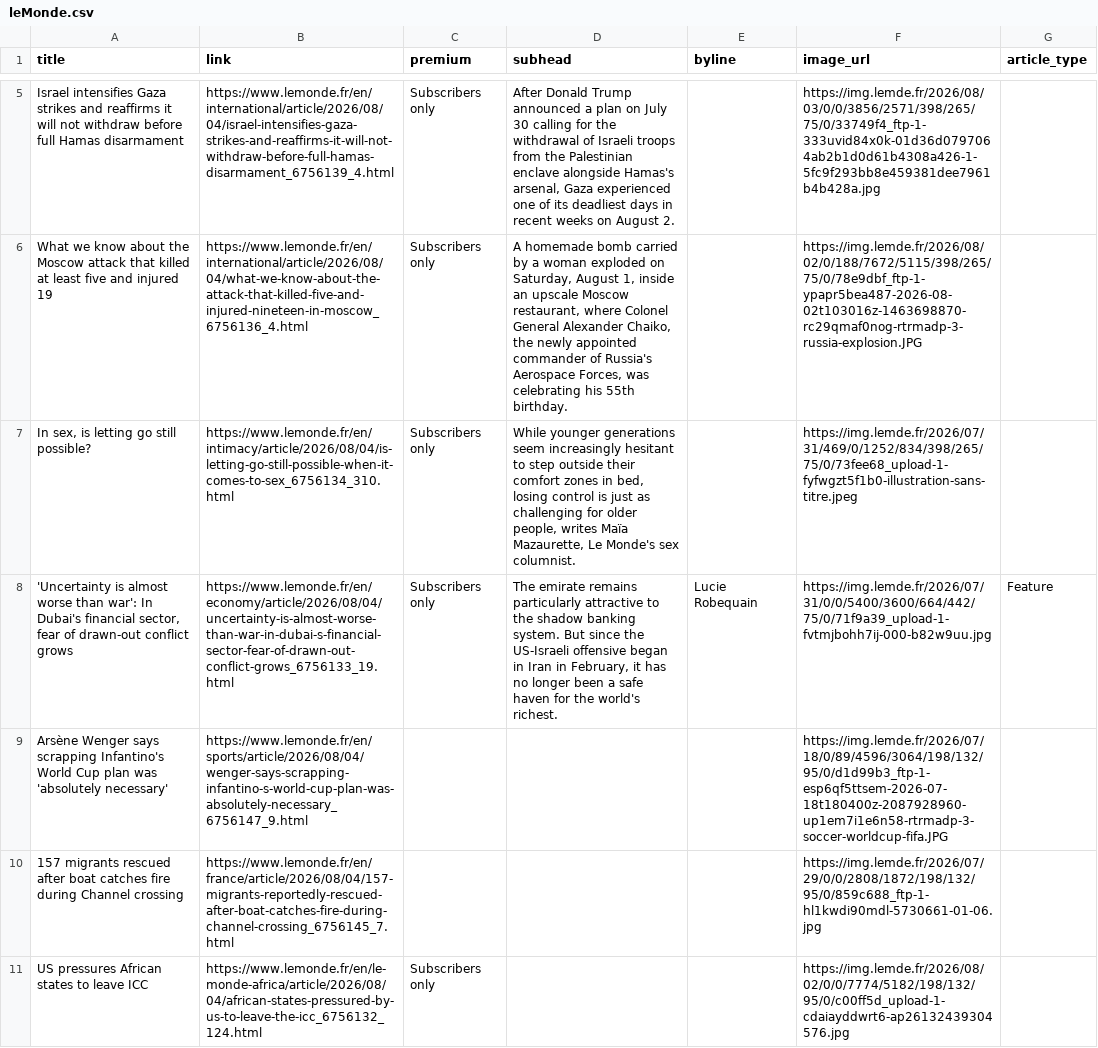
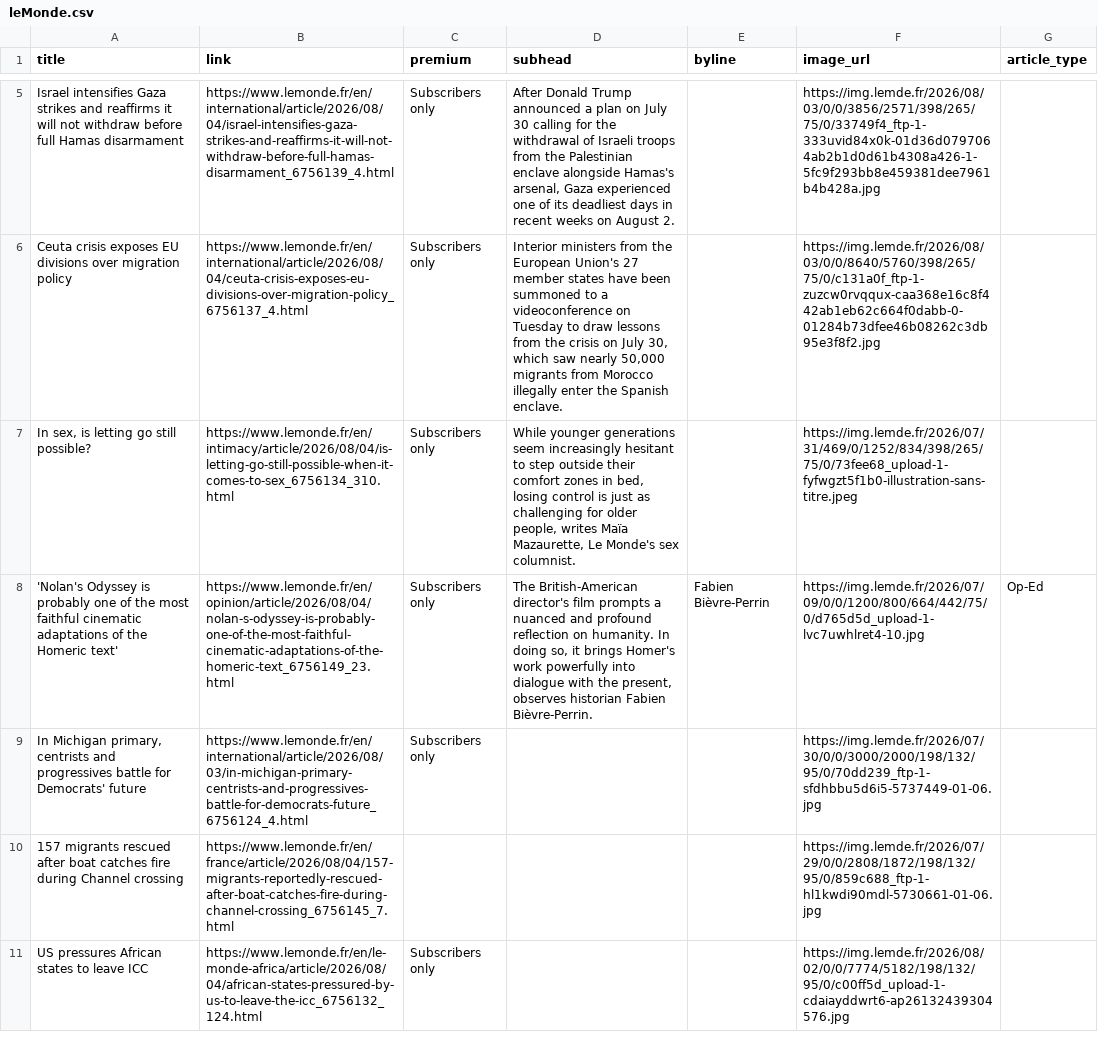
Before and after one commit to mango-jackson-gen1/LeMonde_webscraping_06172026, a CSV file: leMonde.csv, drawn as a sheet; only a part is shown, gaps mark what is left out; removed rows and columns are numbered as before the commit, all else as after; the diff covers the shown part only; the diff names each change by its address in the sheet, - before the commit and + after, or states it on an @@ line.

```diff
--- a/leMonde.csv
+++ b/leMonde.csv
-row 6: What we know about the Moscow attack that killed at least five and injured 19 | https://www.lemonde.fr/en/international/article/2026/08/04/what-we-know-about-the-attack-that-killed-five-and-injured-nineteen-in-moscow_6756136_4.html | Subscribers only | A homemade bomb carried by a woman exploded on Saturday, August 1, inside an upscale Moscow restaurant, where Colonel General Alexander Chaiko, the newly appointed commander of Russia's Aerospace Forces, was celebrating his 55th birthday. |  | https://img.lemde.fr/2026/08/02/0/188/7672/5115/398/265/75/0/78e9dbf_ftp-1-ypapr5bea487-2026-08-02t103016z-1463698870-rc29qmaf0nog-rtrmadp-3-russia-explosion.JPG
+row 6: Ceuta crisis exposes EU divisions over migration policy | https://www.lemonde.fr/en/international/article/2026/08/04/ceuta-crisis-exposes-eu-divisions-over-migration-policy_6756137_4.html | Subscribers only | Interior ministers from the European Union's 27 member states have been summoned to a videoconference on Tuesday to draw lessons from the crisis on July 30, which saw nearly 50,000 migrants from Morocco illegally enter the Spanish enclave. |  | https://img.lemde.fr/2026/08/03/0/0/8640/5760/398/265/75/0/c131a0f_ftp-1-zuzcw0rvqqux-caa368e16c8f442ab1eb62c664f0dabb-0-01284b73dfee46b08262c3db95e3f8f2.jpg
-row 8: 'Uncertainty is almost worse than war': In Dubai's financial sector, fear of drawn-out conflict grows | https://www.lemonde.fr/en/economy/article/2026/08/04/uncertainty-is-almost-worse-than-war-in-dubai-s-financial-sector-fear-of-drawn-out-conflict-grows_6756133_19.html | Subscribers only | The emirate remains particularly attractive to the shadow banking system. But since the US-Israeli offensive began in Iran in February, it has no longer been a safe haven for the world's richest. | Lucie Robequain | https://img.lemde.fr/2026/07/31/0/0/5400/3600/664/442/75/0/71f9a39_upload-1-fvtmjbohh7ij-000-b82w9uu.jpg | Feature
-row 9: Arsène Wenger says scrapping Infantino's World Cup plan was 'absolutely necessary' | https://www.lemonde.fr/en/sports/article/2026/08/04/wenger-says-scrapping-infantino-s-world-cup-plan-was-absolutely-necessary_6756147_9.html |  |  |  | https://img.lemde.fr/2026/07/18/0/89/4596/3064/198/132/95/0/d1d99b3_ftp-1-esp6qf5ttsem-2026-07-18t180400z-2087928960-up1em7i1e6n58-rtrmadp-3-soccer-worldcup-fifa.JPG
+row 8: 'Nolan's Odyssey is probably one of the most faithful cinematic adaptations of the Homeric text' | https://www.lemonde.fr/en/opinion/article/2026/08/04/nolan-s-odyssey-is-probably-one-of-the-most-faithful-cinematic-adaptations-of-the-homeric-text_6756149_23.html | Subscribers only | The British-American director's film prompts a nuanced and profound reflection on humanity. In doing so, it brings Homer's work powerfully into dialogue with the present, observes historian Fabien Bièvre-Perrin. | Fabien Bièvre-Perrin | https://img.lemde.fr/2026/07/09/0/0/1200/800/664/442/75/0/d765d5d_upload-1-lvc7uwhlret4-10.jpg | Op-Ed
+row 9: In Michigan primary, centrists and progressives battle for Democrats' future | https://www.lemonde.fr/en/international/article/2026/08/03/in-michigan-primary-centrists-and-progressives-battle-for-democrats-future_6756124_4.html | Subscribers only |  |  | https://img.lemde.fr/2026/07/30/0/0/3000/2000/198/132/95/0/70dd239_ftp-1-sfdhbbu5d6i5-5737449-01-06.jpg
```
Also changed, not shown: 4 added rows, 4 removed rows, 1 moved row and 3 edited cells elsewhere in this file.
